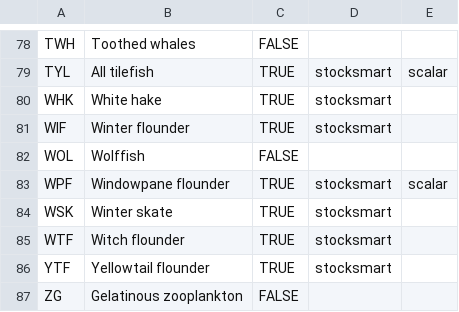
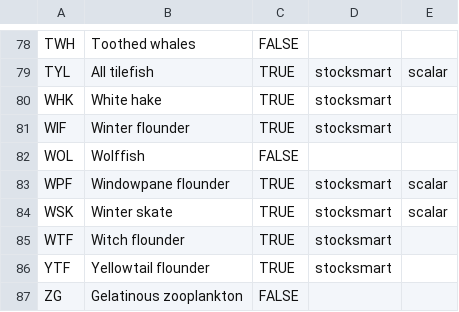
Before and after one commit to NEFSC/READ-EDAB-neusAtlantis, a CSV file: data/functionalGroupNames_catchSource.csv, drawn as a sheet; only a part is shown, gaps mark what is left out.

Commit message:
missing decision for missing WSK stocksmart data

```diff
--- a/data/functionalGroupNames_catchSource.csv
+++ b/data/functionalGroupNames_catchSource.csv
@@ -83,3 +83,3 @@ WOL,Wolffish,FALSE,,
 WPF,Windowpane flounder,TRUE,stocksmart,scalar
-WSK,Winter skate,TRUE,stocksmart,
+WSK,Winter skate,TRUE,stocksmart,scalar
 WTF,Witch flounder,TRUE,stocksmart,
```
